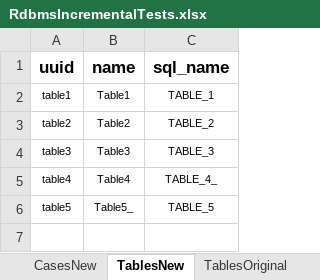
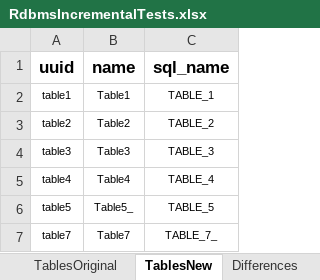
Before and after one commit to BlackBeltTechnology/judo-generator, an Excel workbook: hu.blackbelt.judo.generator.transformer.rdbms.incremental/model/RdbmsIncrementalTests.xlsx, sheet TablesNew, drawn as a sheet; values as stored, in another font and other column widths than the file's, no borders; charts and pictures not drawn; the diff names each change by its address in the sheet, - before the commit and + after, or states it on an @@ line.

```diff
--- a/hu.blackbelt.judo.generator.transformer.rdbms.incremental/model/RdbmsIncrementalTests.xlsx (sheet TablesNew)
+++ b/hu.blackbelt.judo.generator.transformer.rdbms.incremental/model/RdbmsIncrementalTests.xlsx (sheet TablesNew)
@@ sheet tab order changed: TablesOriginal | TablesNew | Differences @@
-C5 (sql_name): TABLE_4_
+C5 (sql_name): TABLE_4
+row 7: table7 | Table7 | TABLE_7_
```
Also changed, not shown: sheet CasesOriginal, sheet CasesNew, sheet Differences, sheet TablesOriginal, charts or pictures, 9 other files.
